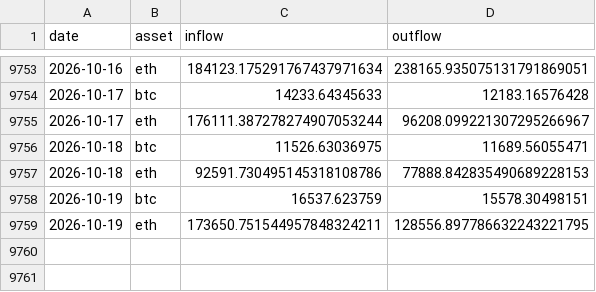
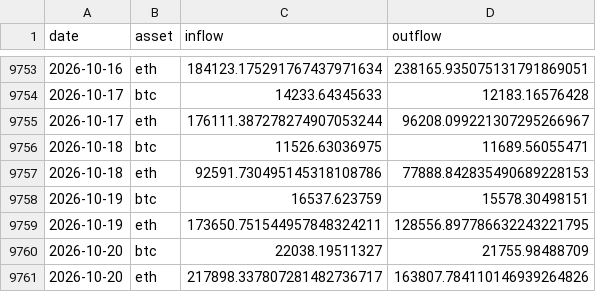
Before and after one commit to f1devbin/Crypto-Research-Labs, a CSV file: datasets/exchange_flows.csv, drawn as a sheet; only a part is shown, gaps mark what is left out.

```diff
--- a/datasets/exchange_flows.csv
+++ b/datasets/exchange_flows.csv
@@ -9759 +9759,3 @@ date,asset,inflow,outflow
 2026-10-19,eth,173650.751544957848324211,128556.897786632243221795
+2026-10-20,btc,22038.19511327,21755.98488709
+2026-10-20,eth,217898.337807281482736717,163807.784110146939264826
```
Also changed, not shown: 10 other files.
